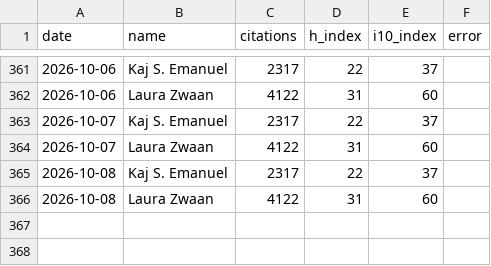
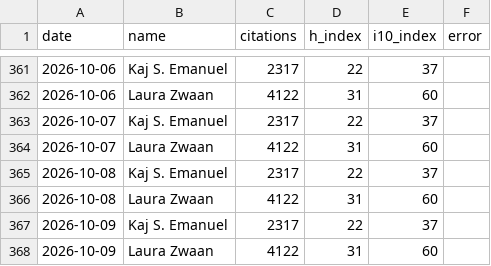
Before and after one commit to kajemanuel12/ratrace, a CSV file: citations_combined.csv, drawn as a sheet; only a part is shown, gaps mark what is left out.

```diff
--- a/citations_combined.csv
+++ b/citations_combined.csv
@@ -366 +366,3 @@ date,name,citations,h_index,i10_index,error
 2026-10-08,Laura Zwaan,4122,31,60,
+2026-10-09,Kaj S. Emanuel,2317,22,37,
+2026-10-09,Laura Zwaan,4122,31,60,
```
